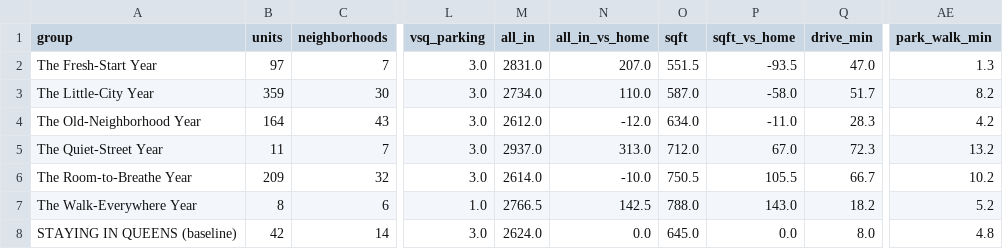
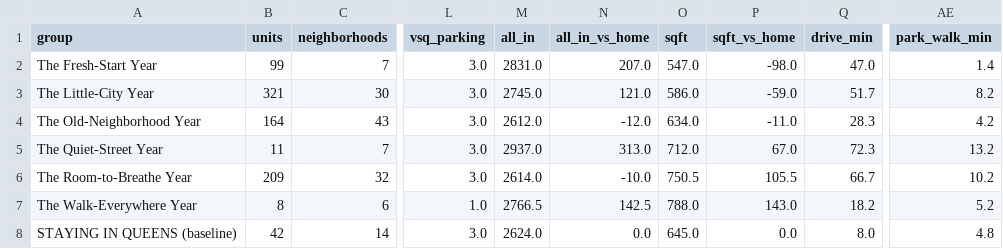
Before and after one commit to wthompson1804/SuperWritingEngine, a CSV file: house-hunt/data/group_exchange.csv, drawn as a sheet; only a part is shown, gaps mark what is left out; the diff names each change by its address in the sheet, - before the commit and + after, or states it on an @@ line.

```diff
--- a/house-hunt/data/group_exchange.csv
+++ b/house-hunt/data/group_exchange.csv
-B2 (units): 97
+B2 (units): 99
-O2 (sqft): 551.5
+O2 (sqft): 547.0
-P2 (sqft_vs_home): -93.5
+P2 (sqft_vs_home): -98.0
-AE2 (park_walk_min): 1.3
+AE2 (park_walk_min): 1.4
-B3 (units): 359
+B3 (units): 321
-M3 (all_in): 2734.0
+M3 (all_in): 2745.0
-N3 (all_in_vs_home): 110.0
+N3 (all_in_vs_home): 121.0
-O3 (sqft): 587.0
+O3 (sqft): 586.0
-P3 (sqft_vs_home): -58.0
+P3 (sqft_vs_home): -59.0
```
Also changed, not shown: house-hunt/data/avoid_buildings.csv, house-hunt/data/excluded_by_review.csv, 26 other files.
